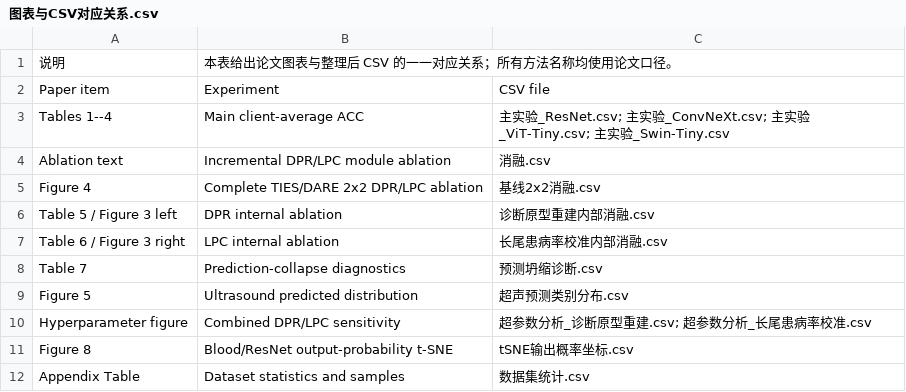
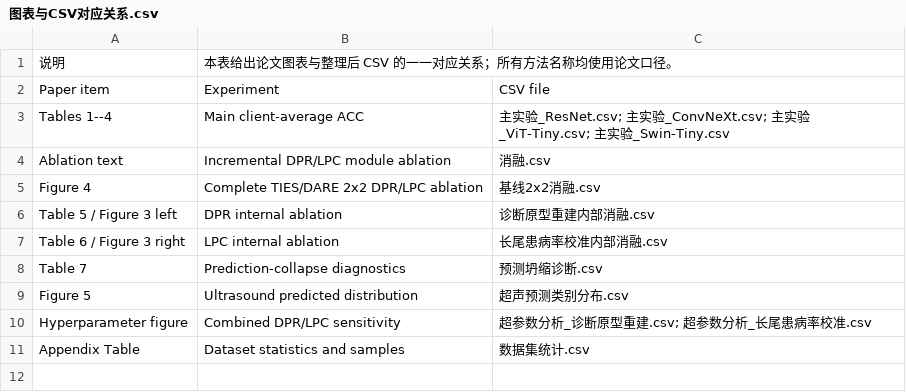
Before and after one commit to asafox2086/Model_Merge, a CSV file: 论文实验数据/图表与CSV对应关系.csv, drawn as a sheet.

```diff
--- a/论文实验数据/图表与CSV对应关系.csv
+++ b/论文实验数据/图表与CSV对应关系.csv
@@ -10,3 +10,2 @@ Figure 5,Ultrasound predicted distribution,超声预测类别分布.csv
 Hyperparameter figure,Combined DPR/LPC sensitivity,超参数分析_诊断原型重建.csv; 超参数分析_长尾患病率校准.csv
-Figure 8,Blood/ResNet output-probability t-SNE,tSNE输出概率坐标.csv
 Appendix Table,Dataset statistics and samples,数据集统计.csv
```
Also changed, not shown: 论文实验数据/超参数分析_诊断原型重建.csv, 论文实验数据/超参数分析_长尾患病率校准.csv, 15 other files.
